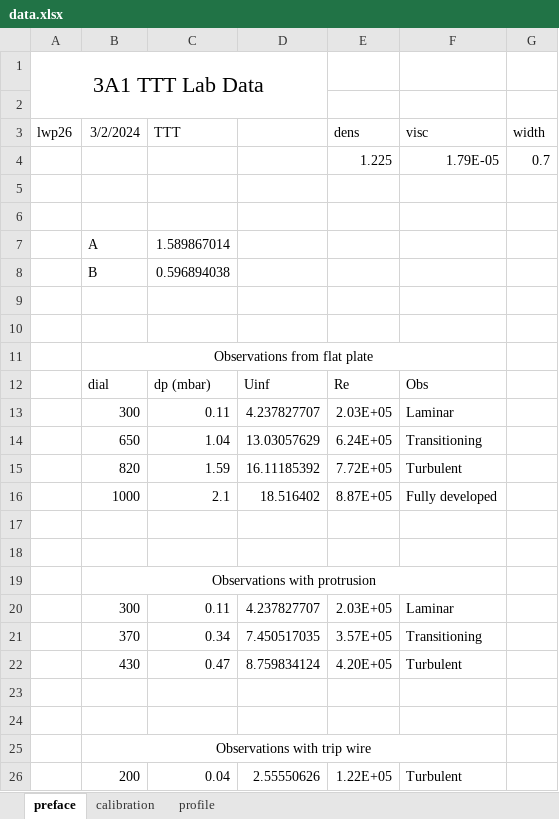
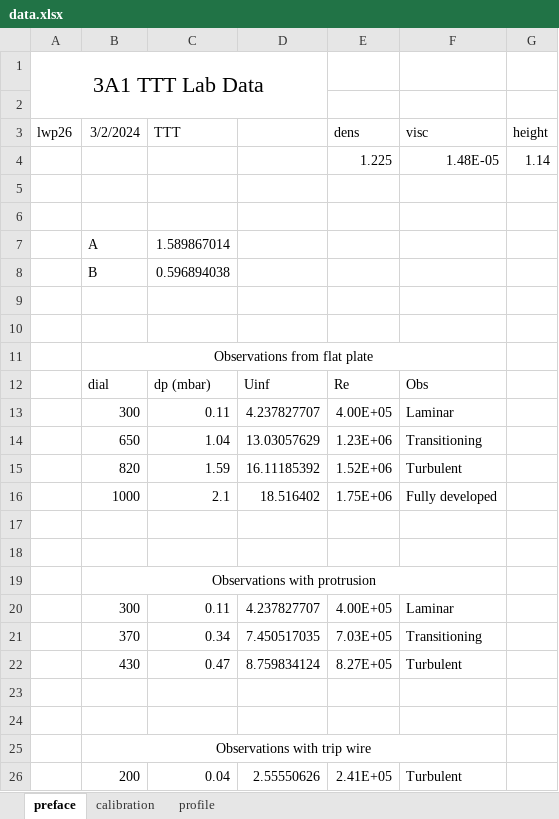
Before and after one commit to lpender3672/MEng-CW, an Excel workbook: IIA/3A1/Transition_to_turbulence/data.xlsx, sheet preface, drawn as a sheet; values as stored, in another font and other column widths than the file's, no borders; removed rows and columns are numbered as before the commit, all else as after; the diff names each change by its address in the sheet, - before the commit and + after, or states it on an @@ line.

```diff
--- a/IIA/3A1/Transition_to_turbulence/data.xlsx (sheet preface)
+++ b/IIA/3A1/Transition_to_turbulence/data.xlsx (sheet preface)
-G3: width
+G3: height
-row 4:  |  |  |  | 1.225 | 1.79E-05 | 0.7
+row 4:  |  |  |  | 1.225 | 1.48E-05 | 1.14
-E13 (dens): 2.03E+05
+E13 (dens): 4.00E+05
-E14 (dens): 6.24E+05
+E14 (dens): 1.23E+06
-E15 (dens): 7.72E+05
+E15 (dens): 1.52E+06
-E16 (dens): 8.87E+05
+E16 (dens): 1.75E+06
-E20 (dens): 2.03E+05
+E20 (dens): 4.00E+05
-E21 (dens): 3.57E+05
+E21 (dens): 7.03E+05
-E22 (dens): 4.20E+05
+E22 (dens): 8.27E+05
-E26 (dens): 1.22E+05
+E26 (dens): 2.41E+05
```
Also changed, not shown: 9 other files.
